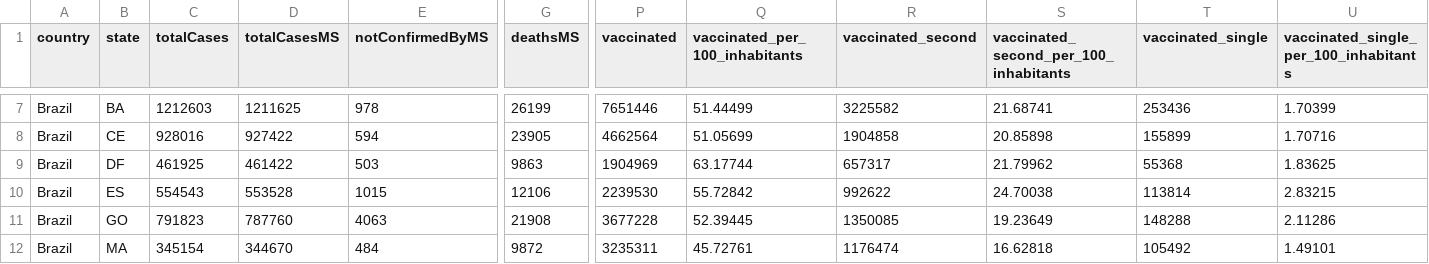
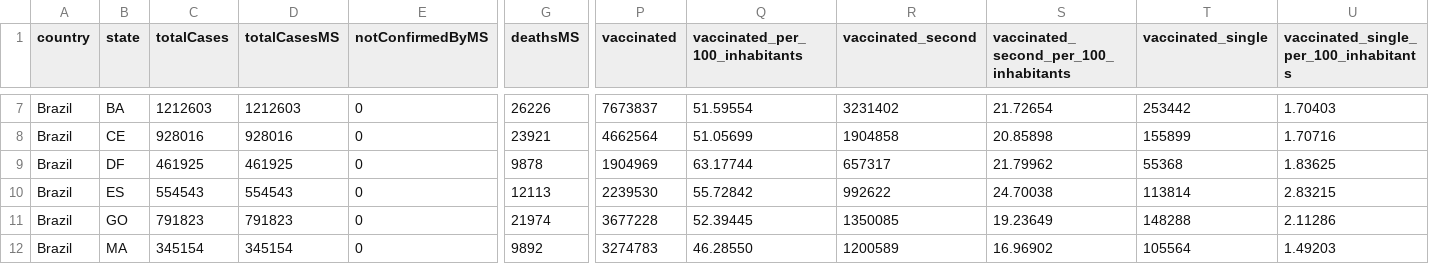
Before and after one commit to araguaci/covid19br, a CSV file: cases-brazil-total.csv, drawn as a sheet; only a part is shown, gaps mark what is left out; the diff covers the shown part only; the diff names each change by its address in the sheet, - before the commit and + after, or states it on an @@ line.

```diff
--- a/cases-brazil-total.csv
+++ b/cases-brazil-total.csv
-D7 (totalCasesMS): 1211625
+D7 (totalCasesMS): 1212603
-E7 (notConfirmedByMS): 978
+E7 (notConfirmedByMS): 0
-G7 (deathsMS): 26199
+G7 (deathsMS): 26226
-P7 (vaccinated): 7651446
+P7 (vaccinated): 7673837
-Q7 (vaccinated_per_100_inhabitants): 51.44499
+Q7 (vaccinated_per_100_inhabitants): 51.59554
-R7 (vaccinated_second): 3225582
+R7 (vaccinated_second): 3231402
-S7: 21.68741
+S7: 21.72654
-T7 (vaccinated_single): 253436
+T7 (vaccinated_single): 253442
-U7: 1.70399
+U7: 1.70403
-D8 (totalCasesMS): 927422
+D8 (totalCasesMS): 928016
-E8 (notConfirmedByMS): 594
+E8 (notConfirmedByMS): 0
-G8 (deathsMS): 23905
+G8 (deathsMS): 23921
-D9 (totalCasesMS): 461422
+D9 (totalCasesMS): 461925
-E9 (notConfirmedByMS): 503
+E9 (notConfirmedByMS): 0
-G9 (deathsMS): 9863
+G9 (deathsMS): 9878
-D10 (totalCasesMS): 553528
+D10 (totalCasesMS): 554543
-E10 (notConfirmedByMS): 1015
+E10 (notConfirmedByMS): 0
-G10 (deathsMS): 12106
+G10 (deathsMS): 12113
-D11 (totalCasesMS): 787760
+D11 (totalCasesMS): 791823
-E11 (notConfirmedByMS): 4063
+E11 (notConfirmedByMS): 0
-G11 (deathsMS): 21908
+G11 (deathsMS): 21974
-D12 (totalCasesMS): 344670
+D12 (totalCasesMS): 345154
-E12 (notConfirmedByMS): 484
+E12 (notConfirmedByMS): 0
-G12 (deathsMS): 9872
+G12 (deathsMS): 9892
-P12 (vaccinated): 3235311
+P12 (vaccinated): 3274783
-Q12 (vaccinated_per_100_inhabitants): 45.72761
+Q12 (vaccinated_per_100_inhabitants): 46.28550
-R12 (vaccinated_second): 1176474
+R12 (vaccinated_second): 1200589
-S12: 16.62818
+S12: 16.96902
-T12 (vaccinated_single): 105492
+T12 (vaccinated_single): 105564
-U12: 1.49101
+U12: 1.49203
```
Also changed, not shown: 108 edited cells elsewhere in this file, cases-brazil-cities.csv, cases-gps.csv, 4 other files.
